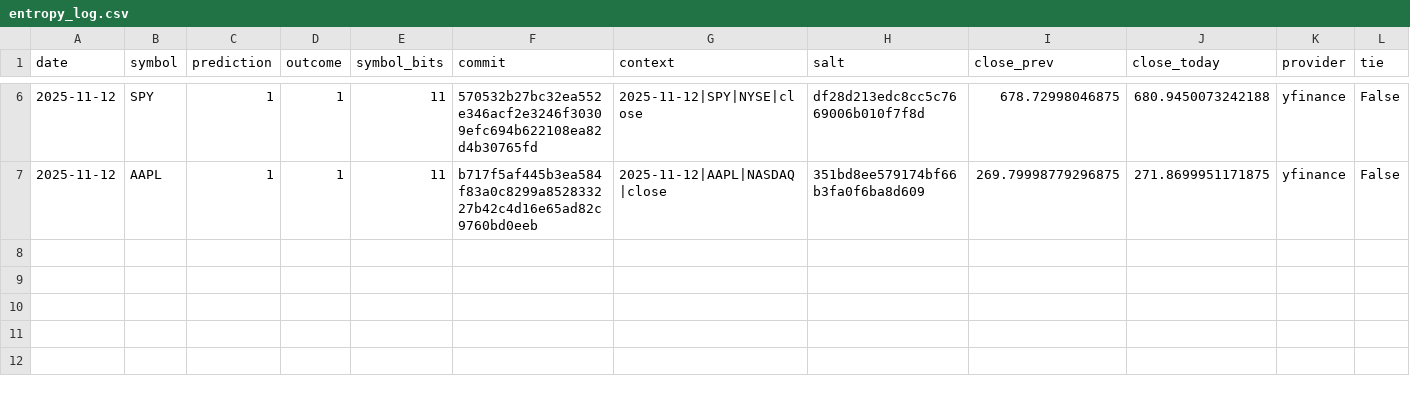
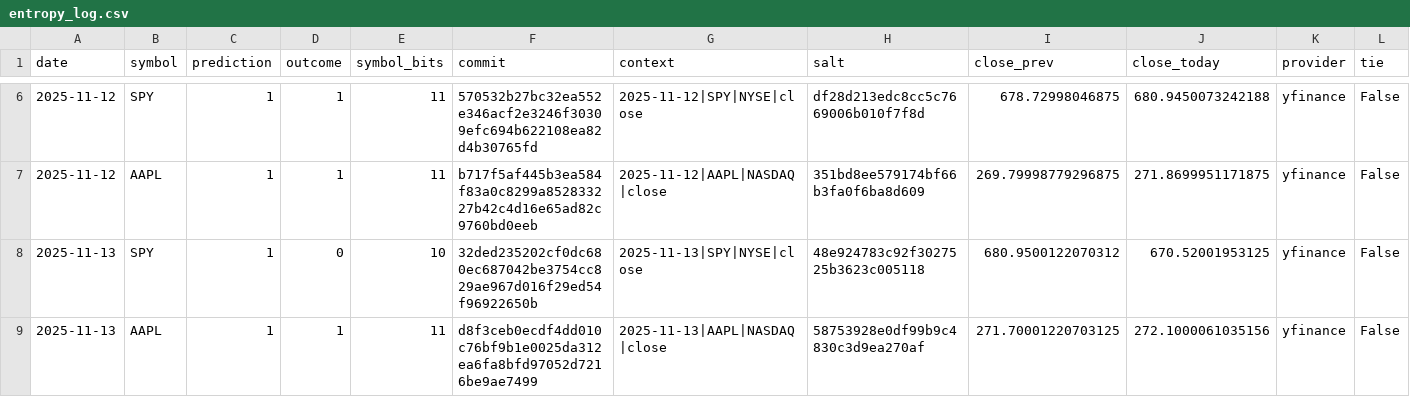
Before and after one commit to pqcnerd/rrpe-drbg, a CSV file: outputs/entropy_log.csv, drawn as a sheet; only a part is shown, gaps mark what is left out; rows hold the shown columns only; the diff names each change by its address in the sheet, - before the commit and + after, or states it on an @@ line.

```diff
--- a/outputs/entropy_log.csv
+++ b/outputs/entropy_log.csv
+row 8: 2025-11-13 | SPY | 1 | 0 | 10 | 32ded235202cf0dc680ec687042be3754cc829ae967d016f29ed54f96922650b | 2025-11-13|SPY|NYSE|close | 48e924783c92f3027525b3623c005118 | 680.9500122070312 | 670.52001953125 | yfinance | False
+row 9: 2025-11-13 | AAPL | 1 | 1 | 11 | d8f3ceb0ecdf4dd010c76bf9b1e0025da312ea6fa8bfd97052d7216be9ae7499 | 2025-11-13|AAPL|NASDAQ|close | 58753928e0df99b9c4830c3d9ea270af | 271.70001220703125 | 272.1000061035156 | yfinance | False
```
Also changed, not shown: 1 other file.
